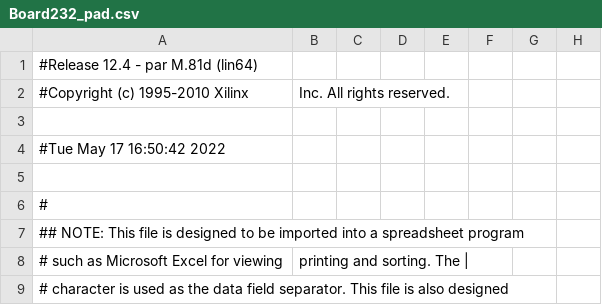
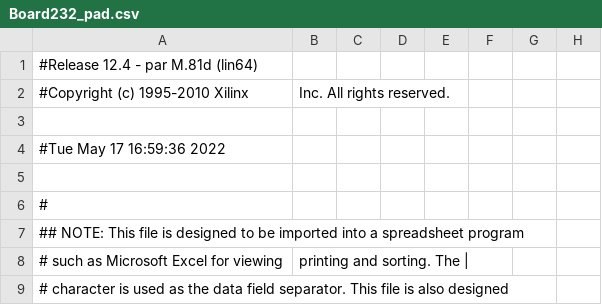
Before and after one commit to emregecit2/4th-semester, a CSV file: ceng232/hw3/lab3_part2/Board232_pad.csv, drawn as a sheet; only a part is shown; the diff names each change by its address in the sheet, - before the commit and + after, or states it on an @@ line.

```diff
--- a/ceng232/hw3/lab3_part2/Board232_pad.csv
+++ b/ceng232/hw3/lab3_part2/Board232_pad.csv
-A4: #Tue May 17 16:50:42 2022
+A4: #Tue May 17 16:59:36 2022
```
Also changed, not shown: 43 other files.
